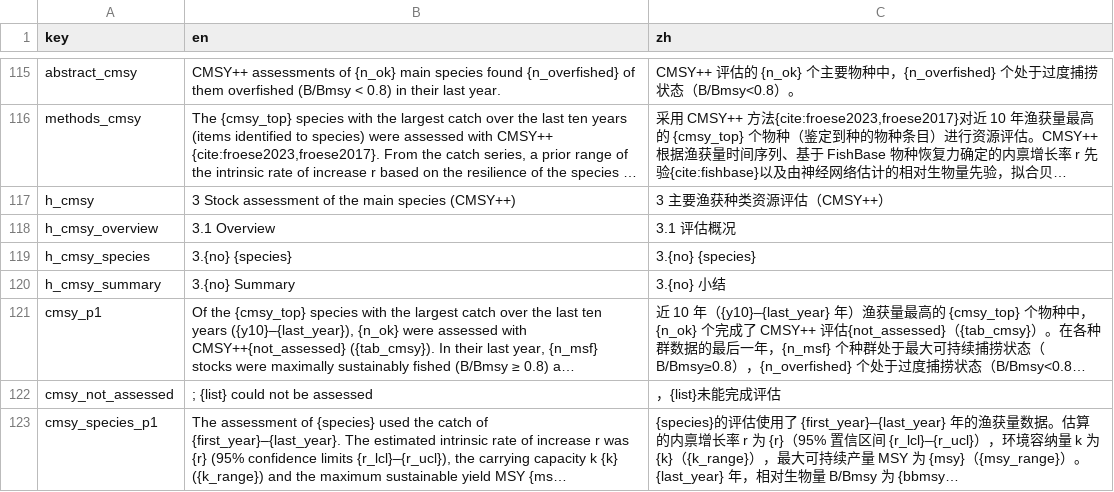
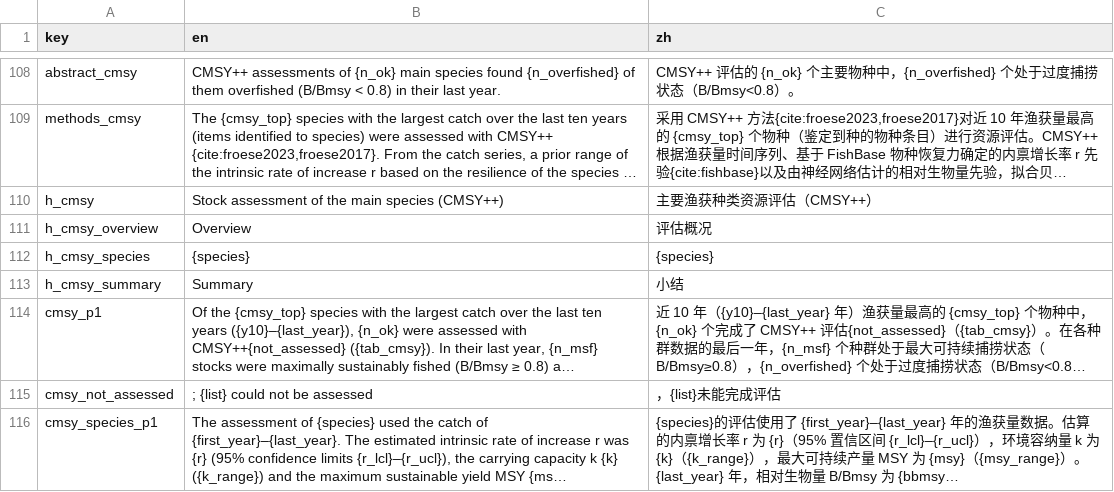
Before and after one commit to Linbojun99/faofishingreport, a CSV file: inst/extdata/report_text.csv, drawn as a sheet; only a part is shown, gaps mark what is left out; long unchanged cells end in …; addresses are those after the commit; the diff covers the shown part only; the diff names each change by its address in the sheet, - before the commit and + after, or states it on an @@ line.

```diff
--- a/inst/extdata/report_text.csv
+++ b/inst/extdata/report_text.csv
-B110 (en): 3 Stock assessment…
+B110 (en): Stock assessment…
-C110 (zh): 3 主要渔获种类资源评估（CMSY++）
+C110 (zh): 主要渔获种类资源评估（CMSY++）
-B111 (en): 3.1 Overview
+B111 (en): Overview
-C111 (zh): 3.1 评估概况
+C111 (zh): 评估概况
-B112 (en): 3.{no} {species}
+B112 (en): {species}
-C112 (zh): 3.{no} {species}
+C112 (zh): {species}
-B113 (en): 3.{no} Summary
+B113 (en): Summary
-C113 (zh): 3.{no} 小结
+C113 (zh): 小结
```
Also changed, not shown: 35 added rows, 7 removed rows and 16 edited cells elsewhere in this file, 4 other files.
